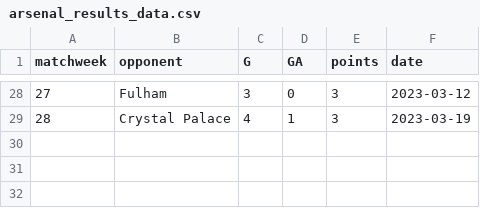
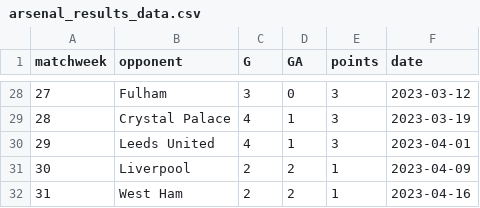
Before and after one commit to jamesballen/expected-points, a CSV file: data/arsenal_results_data.csv, drawn as a sheet; only a part is shown, gaps mark what is left out.

```diff
--- a/data/arsenal_results_data.csv
+++ b/data/arsenal_results_data.csv
@@ -29 +29,4 @@
 28,Crystal Palace,4,1,3,2023-03-19
+29,Leeds United,4,1,3,2023-04-01
+30,Liverpool,2,2,1,2023-04-09
+31,West Ham,2,2,1,2023-04-16
```
Also changed, not shown: data/xg_shot_data.csv.
